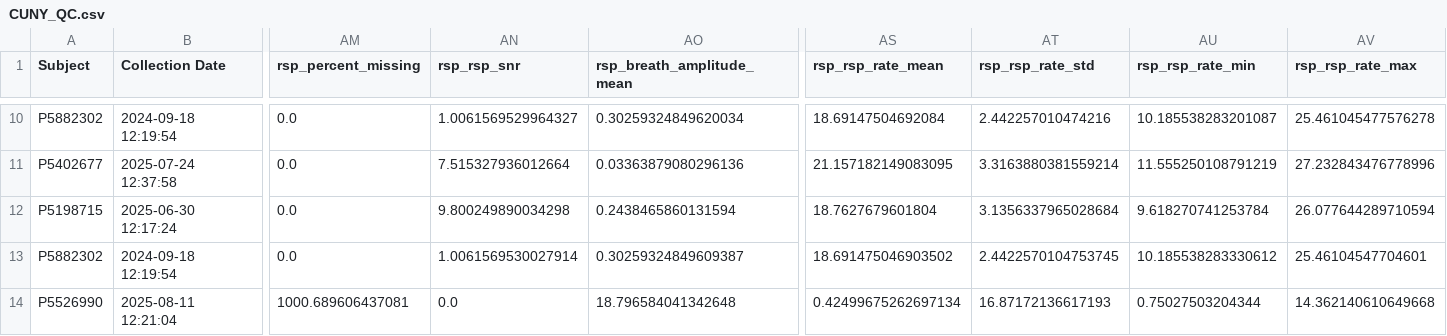
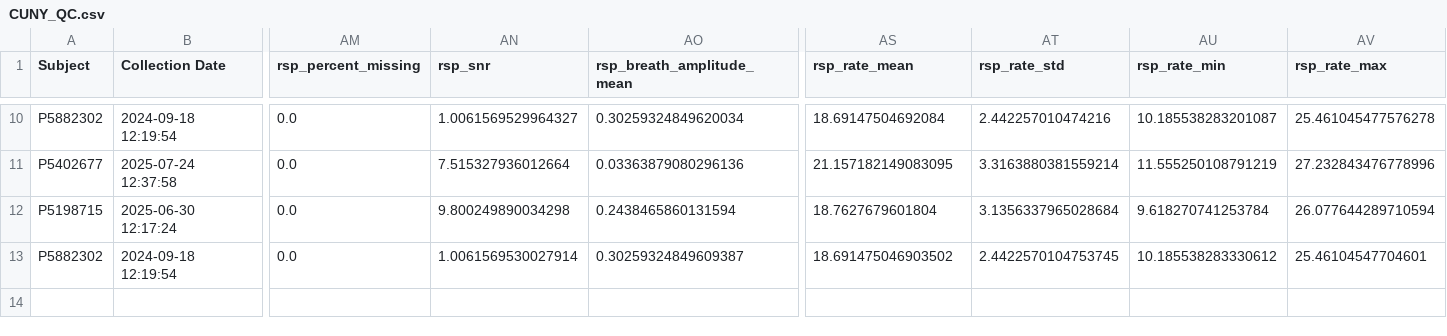
Before and after one commit to childmindresearch/MOBI_QC, a CSV file: src/MOBI_QC/important_files/CUNY_QC.csv, drawn as a sheet; only a part is shown, gaps mark what is left out; rows hold the shown columns only; the diff names each change by its address in the sheet, - before the commit and + after, or states it on an @@ line.

Commit message:
IQR plot works automatically!! had to change some CUNY_QC.csv headers (removing rsp_rsp_). next: adding in real pics

```diff
--- a/src/MOBI_QC/important_files/CUNY_QC.csv
+++ b/src/MOBI_QC/important_files/CUNY_QC.csv
-AN1: rsp_rsp_snr
+AN1: rsp_snr
-AS1: rsp_rsp_rate_mean
+AS1: rsp_rate_mean
-AT1: rsp_rsp_rate_std
+AT1: rsp_rate_std
-AU1: rsp_rsp_rate_min
+AU1: rsp_rate_min
-AV1: rsp_rsp_rate_max
+AV1: rsp_rate_max
-row 14: P5526990 | 2025-08-11 12:21:04 | 1000.689606437081 | 0.0 | 18.796584041342648 | 0.42499675262697134 | 16.87172136617193 | 0.75027503204344 | 14.362140610649668
```
Also changed, not shown: 1 other file.
